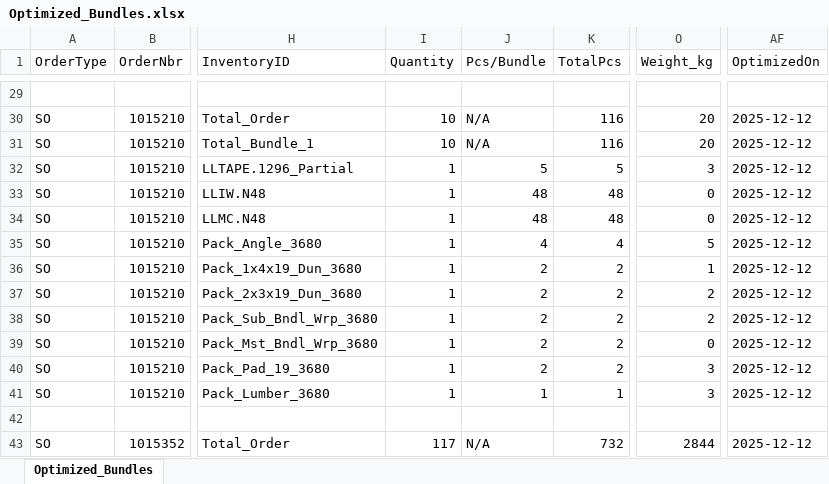
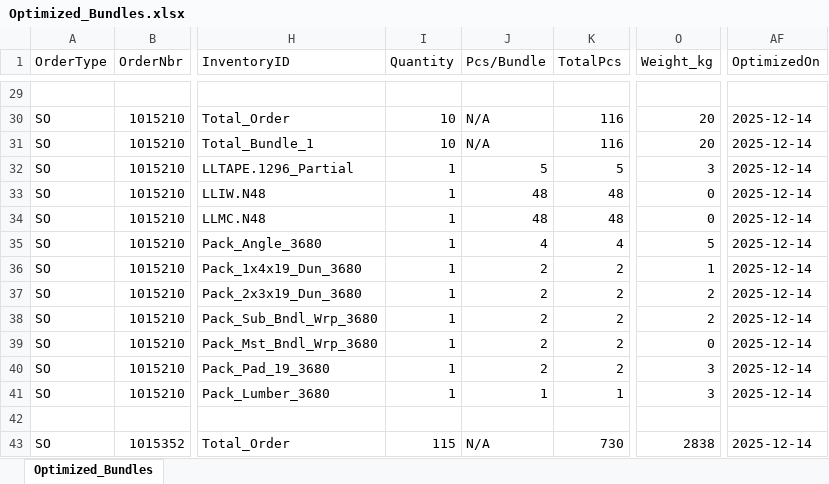
Before and after one commit to BraedonM/bundle-optimization, an Excel workbook: sample_data/data_dec11/Optimized_Bundles.xlsx, sheet Optimized_Bundles, drawn as a sheet; only a part is shown, gaps mark what is left out; values as stored, in another font and other column widths than the file's, no borders; table styles not drawn; the diff covers the shown part only; the diff names each change by its address in the sheet, - before the commit and + after, or states it on an @@ line.

```diff
--- a/sample_data/data_dec11/Optimized_Bundles.xlsx (sheet Optimized_Bundles)
+++ b/sample_data/data_dec11/Optimized_Bundles.xlsx (sheet Optimized_Bundles)
-AF30:AF41 (OptimizedOn): 2025-12-12
+AF30:AF41 (OptimizedOn): 2025-12-14
-I43 (Quantity): 117
+I43 (Quantity): 115
-K43 (TotalPcs): 732
+K43 (TotalPcs): 730
-O43 (Weight_kg): 2844
+O43 (Weight_kg): 2838
-AF43 (OptimizedOn): 2025-12-12
+AF43 (OptimizedOn): 2025-12-14
```
Also changed, not shown: 8 added rows, 6 removed rows and 350 edited cells elsewhere in this sheet, 5 other files.
